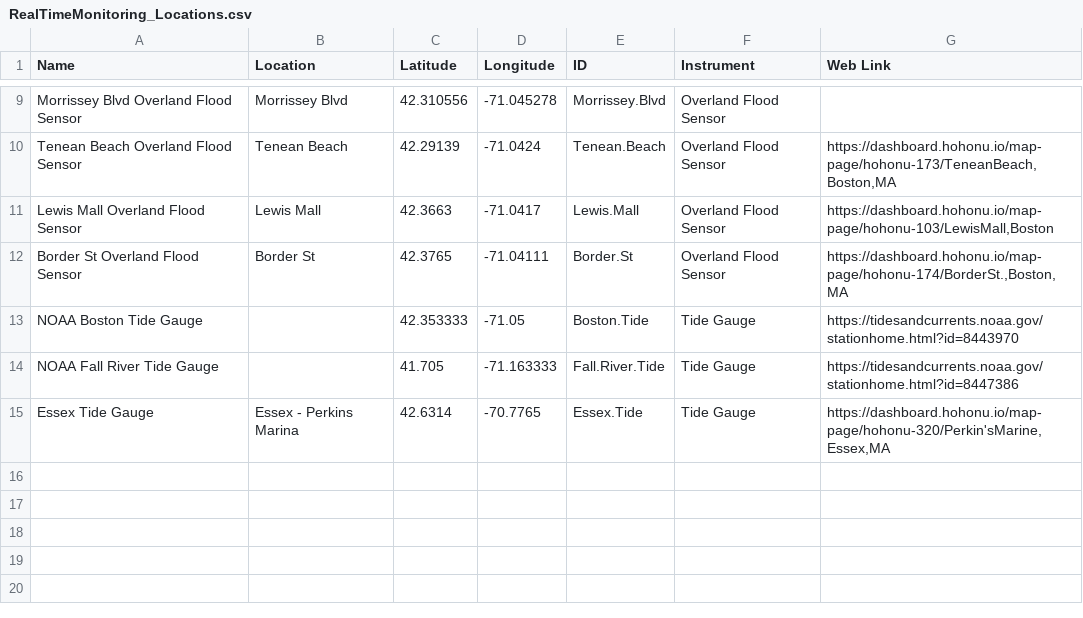
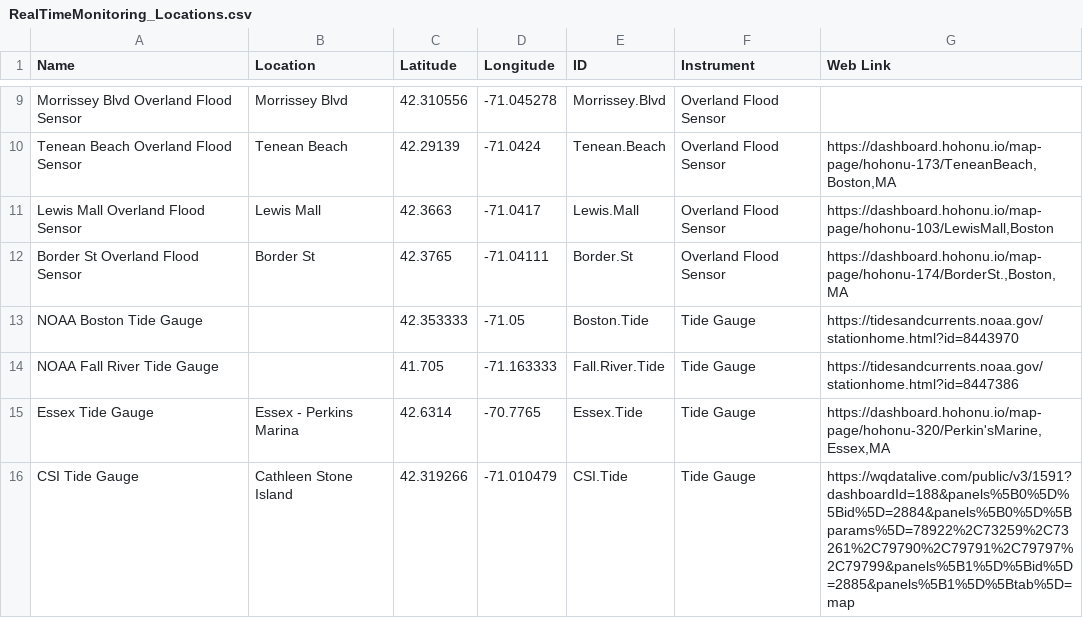
Before and after one commit to kzarada/SLL_Shiny_Dashboard, a CSV file: Data/Inputs/RealTimeMonitoring_Locations.csv, drawn as a sheet; only a part is shown, gaps mark what is left out; the diff names each change by its address in the sheet, - before the commit and + after, or states it on an @@ line.

Commit message:
adding CSI tide

```diff
--- a/Data/Inputs/RealTimeMonitoring_Locations.csv
+++ b/Data/Inputs/RealTimeMonitoring_Locations.csv
+row 16: CSI Tide Gauge | Cathleen Stone Island | 42.319266 | -71.010479 | CSI.Tide | Tide Gauge | https://wqdatalive.com/public/v3/1591?dashboardId=188&panels%5B0%5D%5Bid%5D=2884&panels%5B0%5D%5Bparams%5D=78922%2C73259%2C73261%2C79790%2C79791%2C79797%2C79799&panels%5B1%5D%5Bid%5D=2885&panels%5B1%5D%5Btab%5D=map
```
Also changed, not shown: Data/Inputs/CCO_Sensor_ID.csv, Data/Inputs/CCO_Sensor_Parameters.csv, 6 other files.
